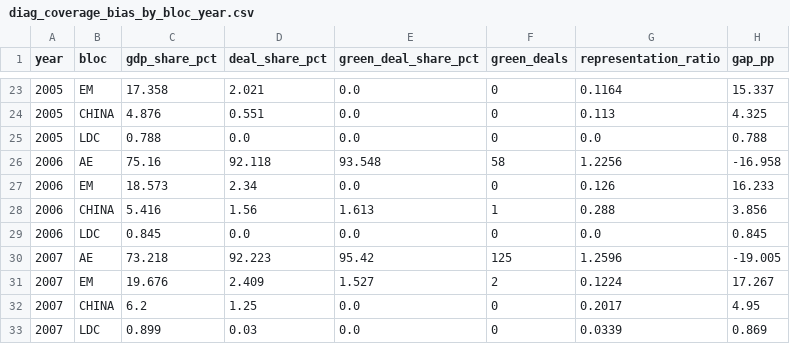
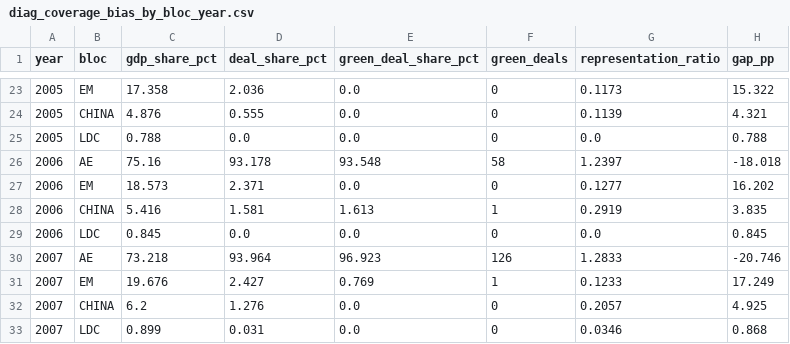
Before and after one commit to Kaizer-1/green-capital-gap, a CSV file: outputs/tables/diag_coverage_bias_by_bloc_year.csv, drawn as a sheet; only a part is shown, gaps mark what is left out; the diff covers the shown part only.

```diff
--- a/outputs/tables/diag_coverage_bias_by_bloc_year.csv
+++ b/outputs/tables/diag_coverage_bias_by_bloc_year.csv
@@ -23,11 +23,11 @@ year,bloc,gdp_share_pct,deal_share_pct,green_deal_share_pct,green_deals,represen
-2005,EM,17.358,2.021,0.0,0,0.1164,15.337
-2005,CHINA,4.876,0.551,0.0,0,0.113,4.325
+2005,EM,17.358,2.036,0.0,0,0.1173,15.322
+2005,CHINA,4.876,0.555,0.0,0,0.1139,4.321
 2005,LDC,0.788,0.0,0.0,0,0.0,0.788
-2006,AE,75.16,92.118,93.548,58,1.2256,-16.958
-2006,EM,18.573,2.34,0.0,0,0.126,16.233
-2006,CHINA,5.416,1.56,1.613,1,0.288,3.856
+2006,AE,75.16,93.178,93.548,58,1.2397,-18.018
+2006,EM,18.573,2.371,0.0,0,0.1277,16.202
+2006,CHINA,5.416,1.581,1.613,1,0.2919,3.835
 2006,LDC,0.845,0.0,0.0,0,0.0,0.845
-2007,AE,73.218,92.223,95.42,125,1.2596,-19.005
-2007,EM,19.676,2.409,1.527,2,0.1224,17.267
-2007,CHINA,6.2,1.25,0.0,0,0.2017,4.95
-2007,LDC,0.899,0.03,0.0,0,0.0339,0.869
+2007,AE,73.218,93.964,96.923,126,1.2833,-20.746
+2007,EM,19.676,2.427,0.769,1,0.1233,17.249
+2007,CHINA,6.2,1.276,0.0,0,0.2057,4.925
+2007,LDC,0.899,0.031,0.0,0,0.0346,0.868
```
Also changed, not shown: 93 edited cells elsewhere in this file, outputs/tables/audit_tier_b_only_top150.csv, outputs/tables/diag_bare_energy_dependence_by_bloc.csv, 13 other files.
